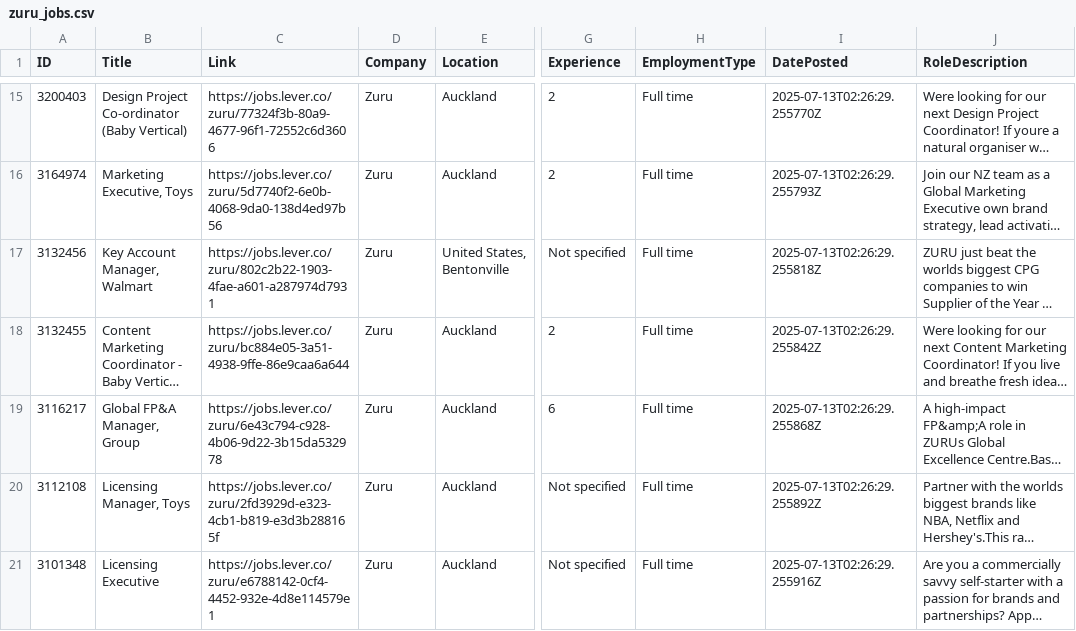
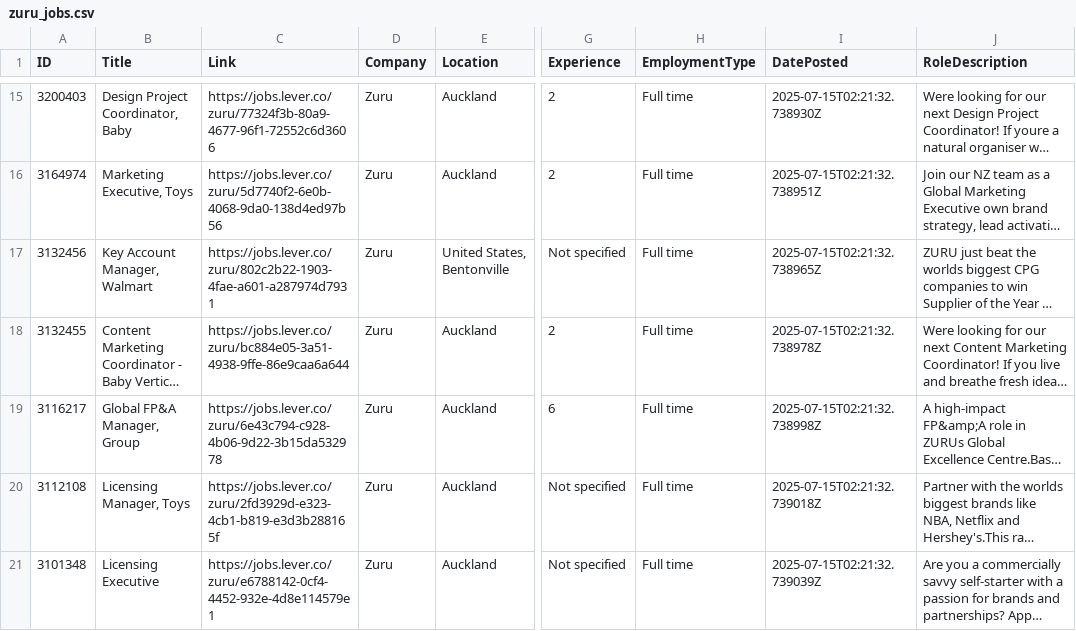
Before and after one commit to sgrammas10/CareerMatch-AI, a CSV file: zensearchData/individual_csvs/zuru_jobs.csv, drawn as a sheet; only a part is shown, gaps mark what is left out; long unchanged cells end in …; the diff covers the shown part only; the diff names each change by its address in the sheet, - before the commit and + after, or states it on an @@ line.

```diff
--- a/zensearchData/individual_csvs/zuru_jobs.csv
+++ b/zensearchData/individual_csvs/zuru_jobs.csv
-B15 (Title): Design Project Co-ordinator (Baby Vertical)
+B15 (Title): Design Project Coordinator, Baby
-I15 (DatePosted): 2025-07-13T02:26:29.255770Z
+I15 (DatePosted): 2025-07-15T02:21:32.738930Z
-I16 (DatePosted): 2025-07-13T02:26:29.255793Z
+I16 (DatePosted): 2025-07-15T02:21:32.738951Z
-I17 (DatePosted): 2025-07-13T02:26:29.255818Z
+I17 (DatePosted): 2025-07-15T02:21:32.738965Z
-I18 (DatePosted): 2025-07-13T02:26:29.255842Z
+I18 (DatePosted): 2025-07-15T02:21:32.738978Z
-I19 (DatePosted): 2025-07-13T02:26:29.255868Z
+I19 (DatePosted): 2025-07-15T02:21:32.738998Z
-I20 (DatePosted): 2025-07-13T02:26:29.255892Z
+I20 (DatePosted): 2025-07-15T02:21:32.739018Z
-I21 (DatePosted): 2025-07-13T02:26:29.255916Z
+I21 (DatePosted): 2025-07-15T02:21:32.739039Z
```
Also changed, not shown: 1 added row, 2 removed rows and 32 edited cells elsewhere in this file, zensearchData/individual_csvs/afry_jobs.csv, zensearchData/individual_csvs/sgs_jobs.csv, 50 other files.
